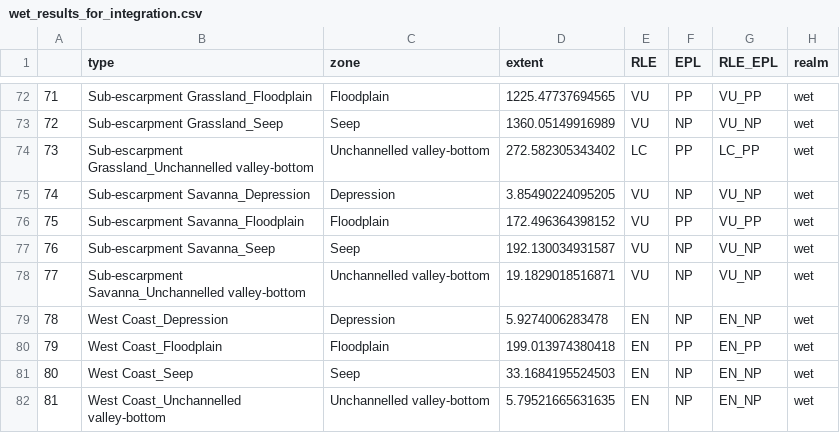
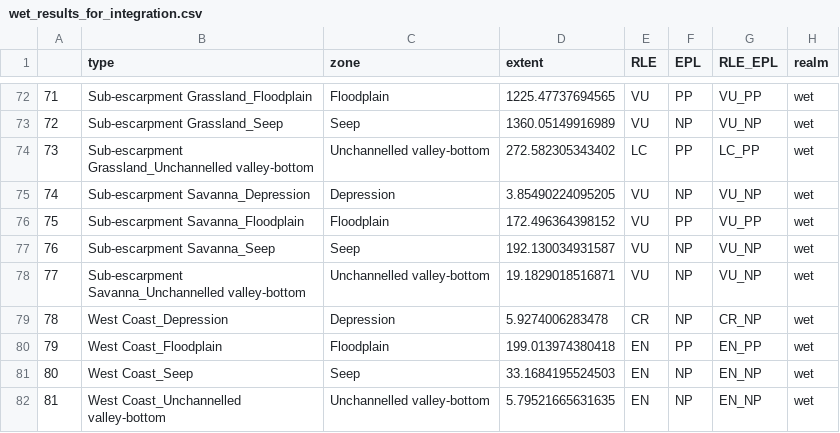
Before and after one commit to askowno/RLE_wet, a CSV file: outputs/wet_results_for_integration.csv, drawn as a sheet; only a part is shown, gaps mark what is left out; the diff covers the shown part only.

```diff
--- a/outputs/wet_results_for_integration.csv
+++ b/outputs/wet_results_for_integration.csv
@@ -78,3 +78,3 @@
 "77","Sub-escarpment Savanna_Unchannelled valley-bottom","Unchannelled valley-bottom",19.1829018516871,"VU","NP","VU_NP","wet"
-"78","West Coast_Depression","Depression",5.9274006283478,"EN","NP","EN_NP","wet"
+"78","West Coast_Depression","Depression",5.9274006283478,"CR","NP","CR_NP","wet"
 "79","West Coast_Floodplain","Floodplain",199.013974380418,"EN","PP","EN_PP","wet"
```
Also changed, not shown: 16 edited cells elsewhere in this file, outputs/rle18_wet_count.csv, outputs/rle24_wet_count.csv, 13 other files.
